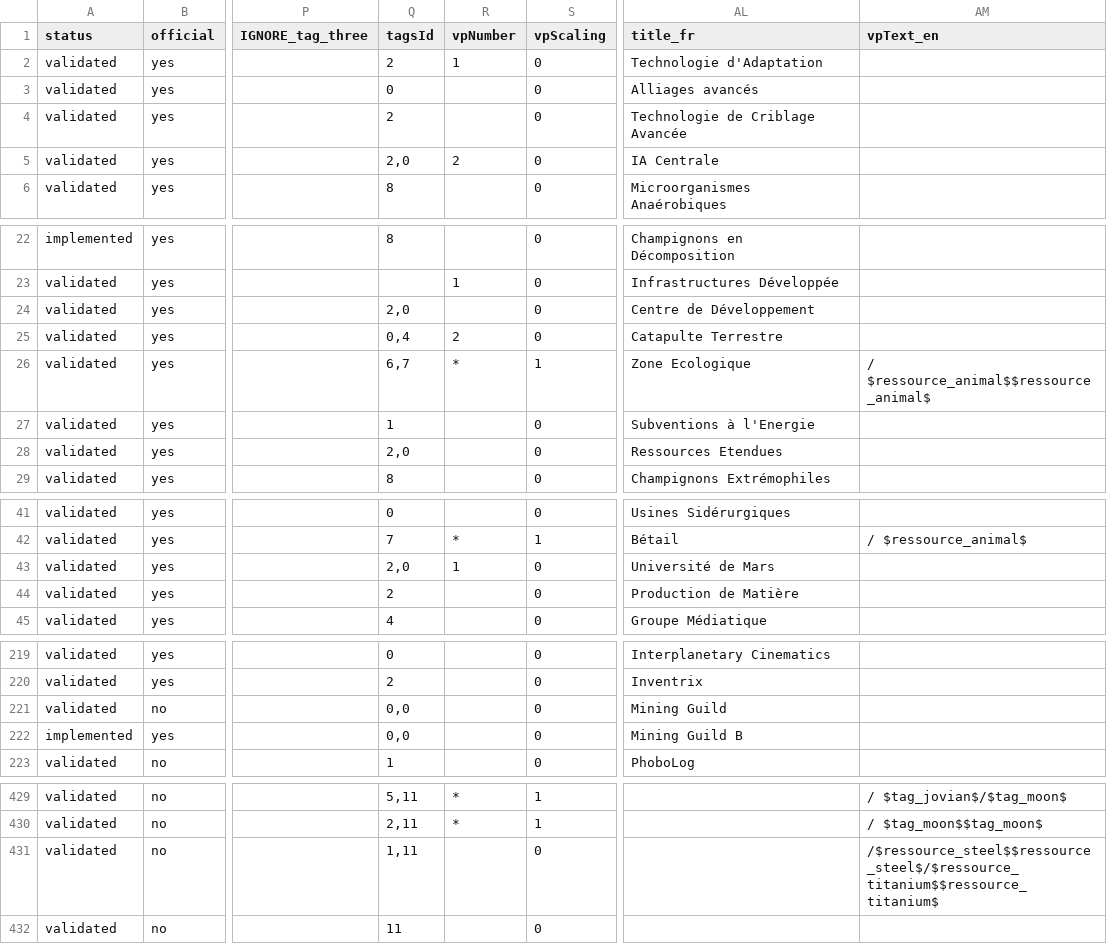
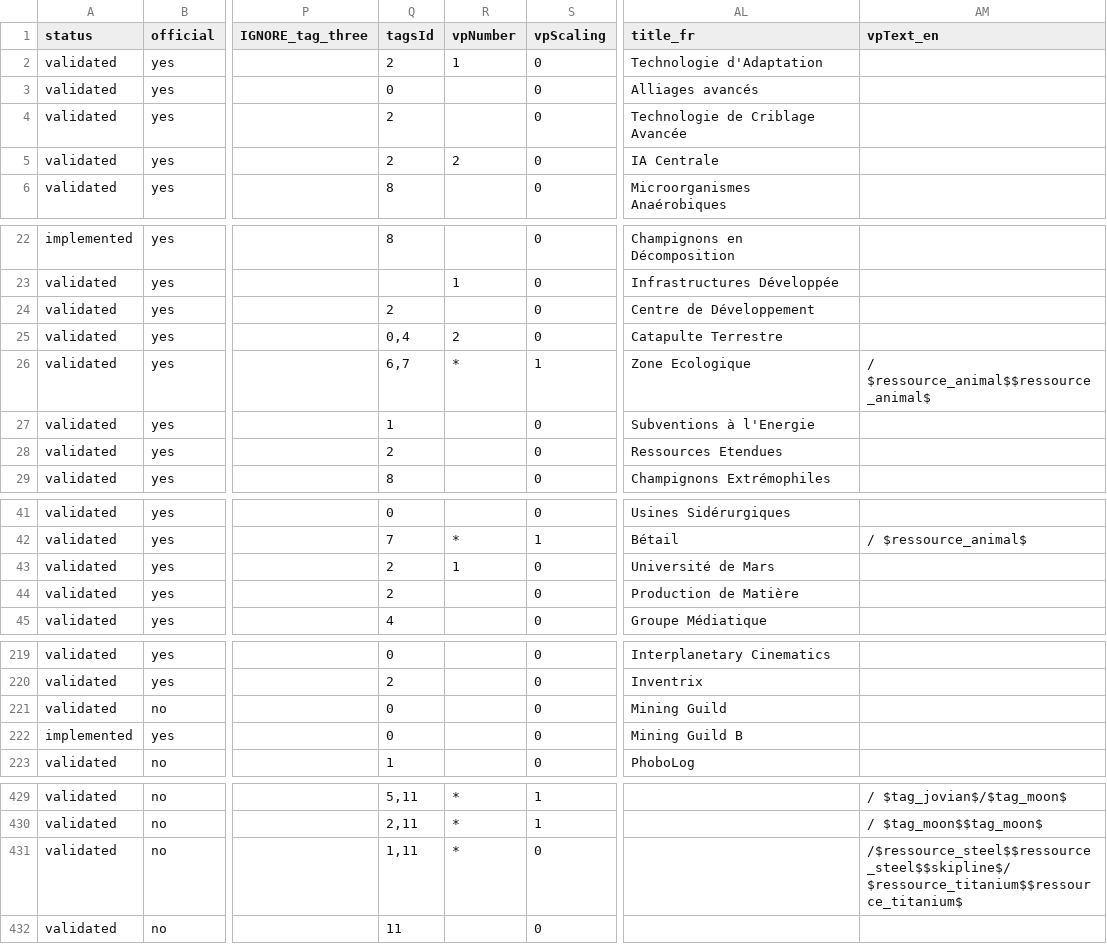
Before and after one commit to Mylaana/AresExpedition, a CSV file: parser/Input/card_list.csv, drawn as a sheet; only a part is shown, gaps mark what is left out; the diff covers the shown part only; the diff names each change by its address in the sheet, - before the commit and + after, or states it on an @@ line.

Commit message:
buffed MC1, MC2, MC4, updated multiple scaling vp visual

```diff
--- a/parser/Input/card_list.csv
+++ b/parser/Input/card_list.csv
-Q5 (tagsId): 2,0
+Q5 (tagsId): 2
-Q24 (tagsId): 2,0
+Q24 (tagsId): 2
-Q28 (tagsId): 2,0
+Q28 (tagsId): 2
-Q43 (tagsId): 2,0
+Q43 (tagsId): 2
-Q221:Q222 (tagsId): 0,0
+Q221:Q222 (tagsId): 0
-R431 (vpNumber): (empty)
+R431 (vpNumber): *
-AM431 (vpText_en): /$ressource_steel$$ressource_steel$/$ressource_titanium$$ressource_titanium$
+AM431 (vpText_en): /$ressource_steel$$ressource_steel$$skipline$/$ressource_titanium$$ressource_titanium$
```
Also changed, not shown: 4 edited cells elsewhere in this file, 6 other files.
